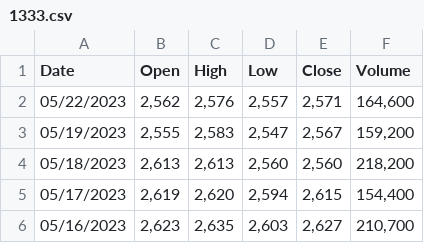
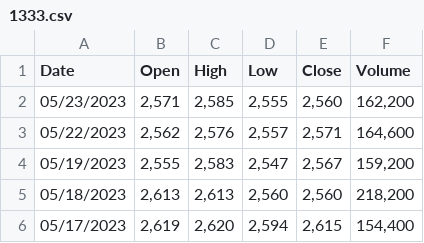
Before and after one commit to datvodinh/japan-stock-data-crawling, a CSV file: data/MarketWatch/1333.csv, drawn as a sheet; only a part is shown; the shorter side is filled out with more unchanged rows; the diff names each change by its address in the sheet, - before the commit and + after, or states it on an @@ line.

```diff
--- a/data/MarketWatch/1333.csv
+++ b/data/MarketWatch/1333.csv
+row 2: 05/23/2023 | 2,571 | 2,585 | 2,555 | 2,560 | 162,200
```
Also changed, not shown: 2 other files.
